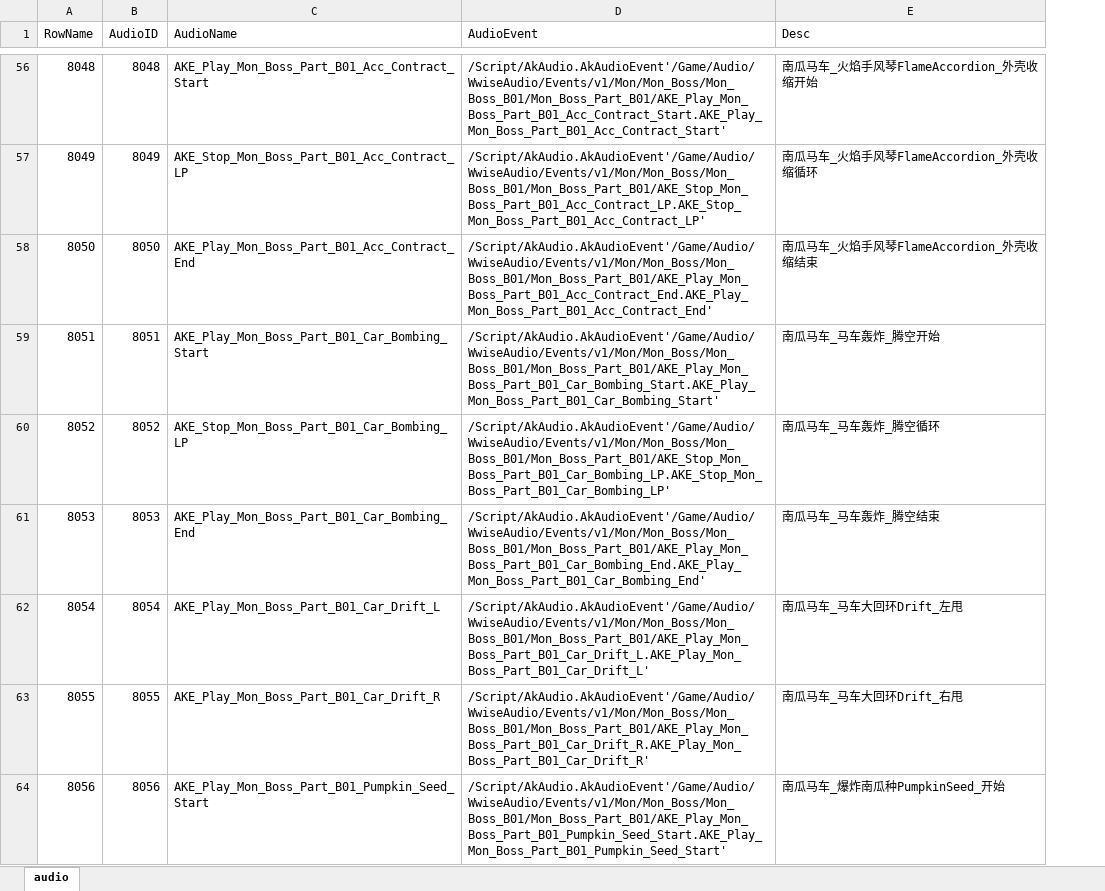
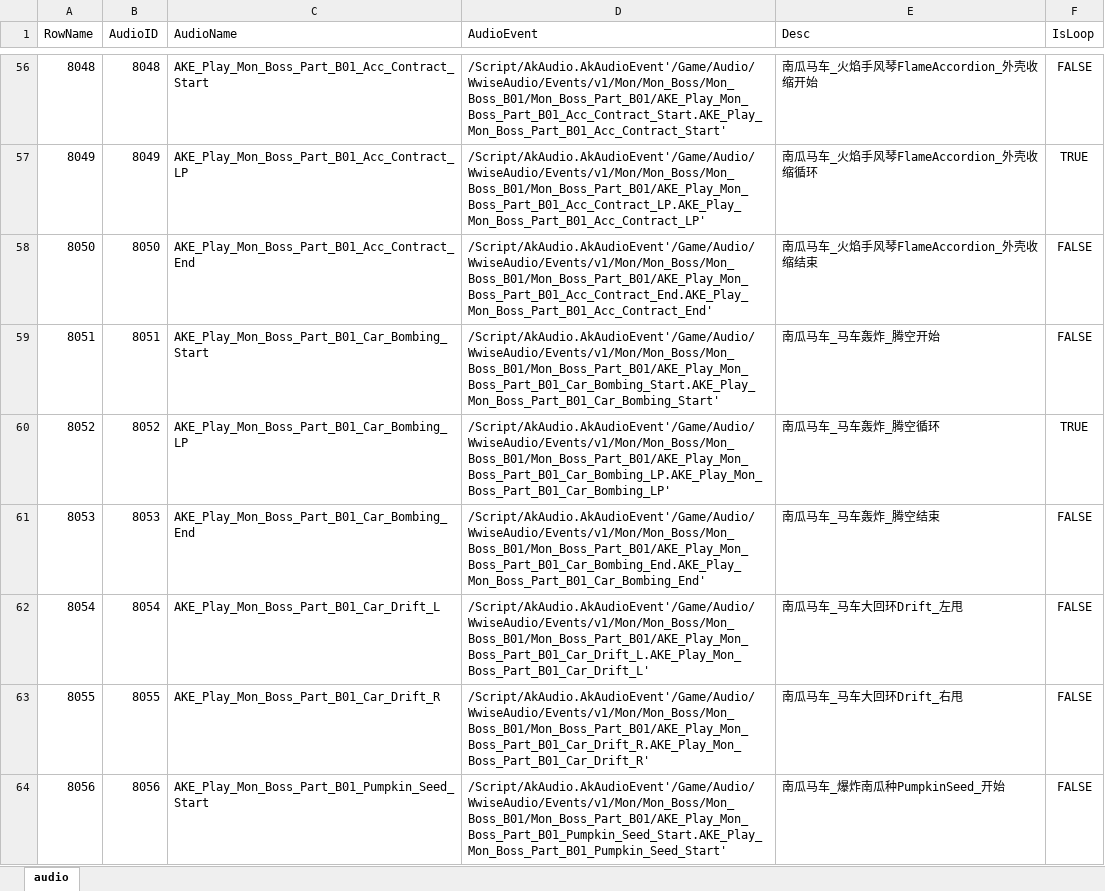
Before and after one commit to ayahuasca09/ayahuasca, an Excel workbook: module/ue/ue_ID表生成/Audio.xlsx, sheet audio, drawn as a sheet; only a part is shown, gaps mark what is left out; values as stored, in another font and other column widths than the file's, no borders; the diff covers the shown part only; the diff names each change by its address in the sheet, - before the commit and + after, or states it on an @@ line.

```diff
--- a/module/ue/ue_ID表生成/Audio.xlsx (sheet audio)
+++ b/module/ue/ue_ID表生成/Audio.xlsx (sheet audio)
+column F (IsLoop), rows 56-64: FALSE | TRUE | FALSE | FALSE | TRUE | FALSE | FALSE | FALSE | FALSE
-C57 (AudioName): AKE_Stop_Mon_Boss_Part_B01_Acc_Contract_LP
+C57 (AudioName): AKE_Play_Mon_Boss_Part_B01_Acc_Contract_LP
-D57 (AudioEvent): /Script/AkAudio.AkAudioEvent'/Game/Audio/WwiseAudio/Events/v1/Mon/Mon_Boss/Mon_Boss_B01/Mon_Boss_Part_B01/AKE_Stop_Mon_Boss_Part_B01_Acc_Contract_LP.AKE_Stop_Mon_Boss_Part_B01_Acc_Contract_LP'
+D57 (AudioEvent): /Script/AkAudio.AkAudioEvent'/Game/Audio/WwiseAudio/Events/v1/Mon/Mon_Boss/Mon_Boss_B01/Mon_Boss_Part_B01/AKE_Play_Mon_Boss_Part_B01_Acc_Contract_LP.AKE_Play_Mon_Boss_Part_B01_Acc_Contract_LP'
-C60 (AudioName): AKE_Stop_Mon_Boss_Part_B01_Car_Bombing_LP
+C60 (AudioName): AKE_Play_Mon_Boss_Part_B01_Car_Bombing_LP
-D60 (AudioEvent): /Script/AkAudio.AkAudioEvent'/Game/Audio/WwiseAudio/Events/v1/Mon/Mon_Boss/Mon_Boss_B01/Mon_Boss_Part_B01/AKE_Stop_Mon_Boss_Part_B01_Car_Bombing_LP.AKE_Stop_Mon_Boss_Part_B01_Car_Bombing_LP'
+D60 (AudioEvent): /Script/AkAudio.AkAudioEvent'/Game/Audio/WwiseAudio/Events/v1/Mon/Mon_Boss/Mon_Boss_B01/Mon_Boss_Part_B01/AKE_Play_Mon_Boss_Part_B01_Car_Bombing_LP.AKE_Play_Mon_Boss_Part_B01_Car_Bombing_LP'
```
Also changed, not shown: 23 added rows and 42 edited cells elsewhere in this sheet, 5 other files.
